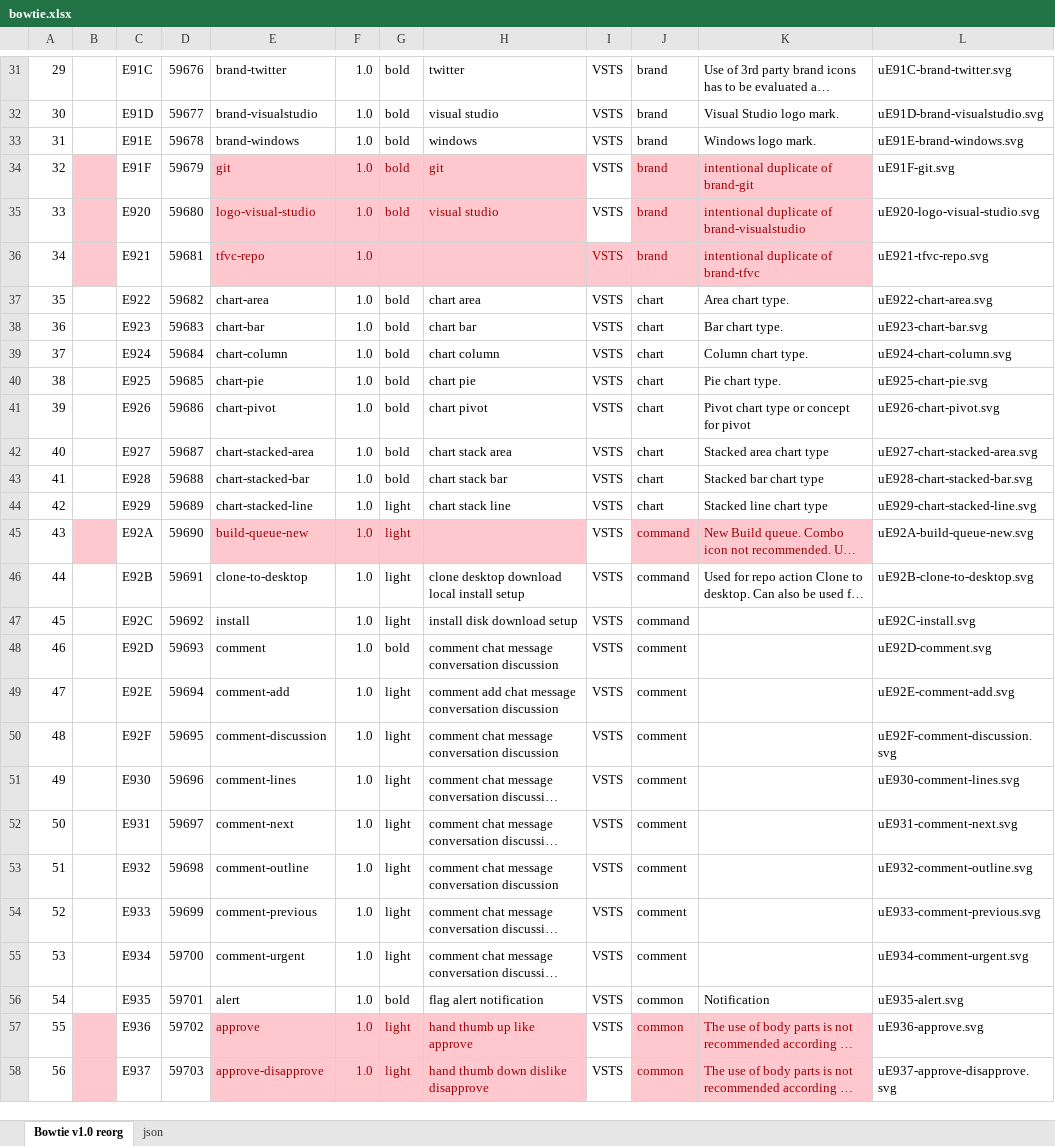
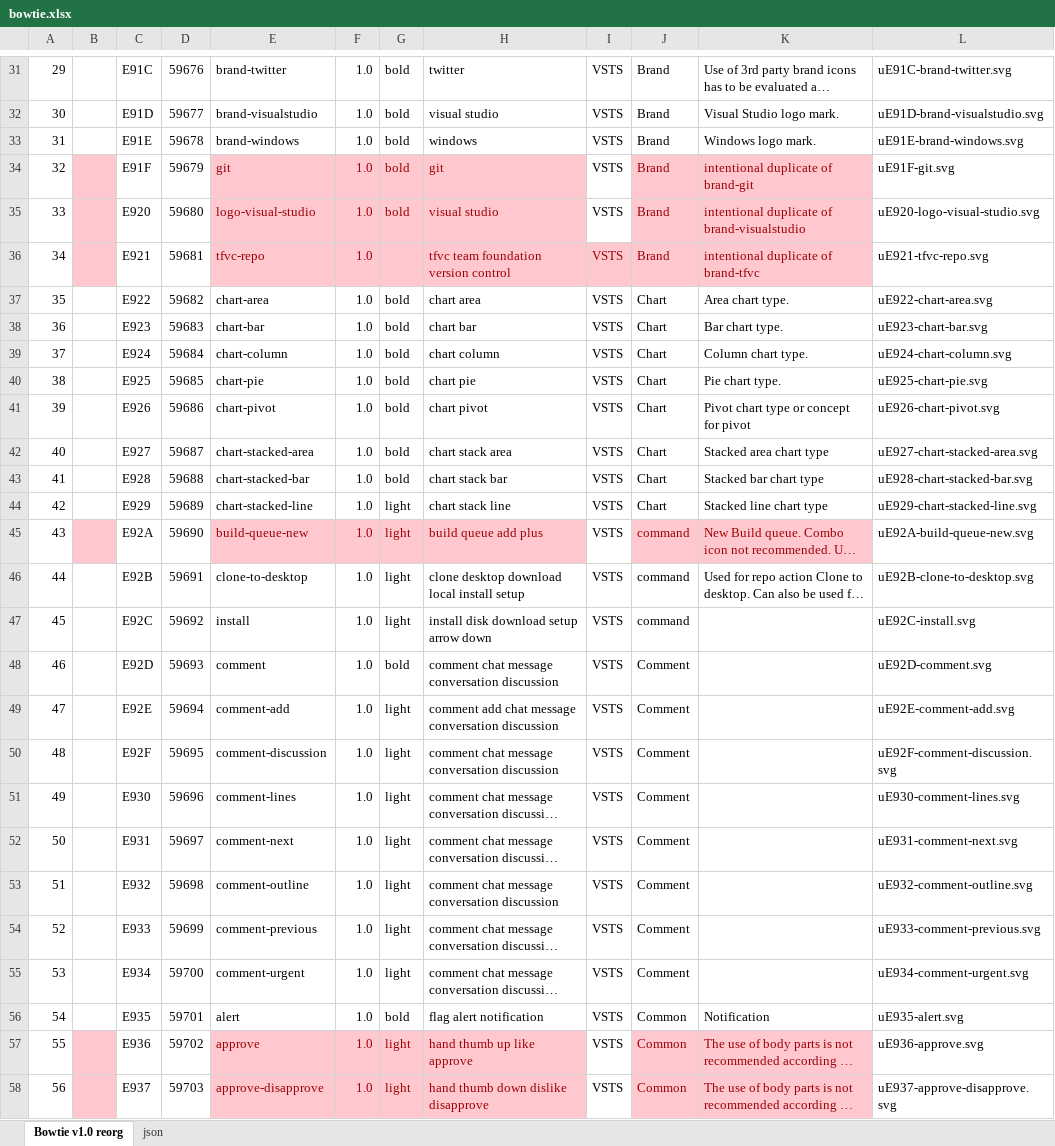
Before and after one commit to chryw/vsfi, an Excel workbook: source/bowtie.xlsx, sheet Bowtie v1.0 reorg, drawn as a sheet; only a part is shown, gaps mark what is left out; long unchanged cells end in …; values as stored, in another font and other column widths than the file's, no borders; charts and pictures not drawn; the diff covers the shown part only; the diff names each change by its address in the sheet, - before the commit and + after, or states it on an @@ line.

```diff
--- a/source/bowtie.xlsx (sheet Bowtie v1.0 reorg)
+++ b/source/bowtie.xlsx (sheet Bowtie v1.0 reorg)
-J31:J36: brand
+J31:J36: Brand
-H36: (empty)
+H36: tfvc team foundation version control
-J37:J44: chart
+J37:J44: Chart
-H45: (empty)
+H45: build queue add plus
-H47: install disk download setup
+H47: install disk download setup arrow down
-J48:J55: comment
+J48:J55: Comment
-J56:J58: common
+J56:J58: Common
```
Also changed, not shown: 351 edited cells elsewhere in this sheet, sheet json, charts or pictures, 9 other files.
